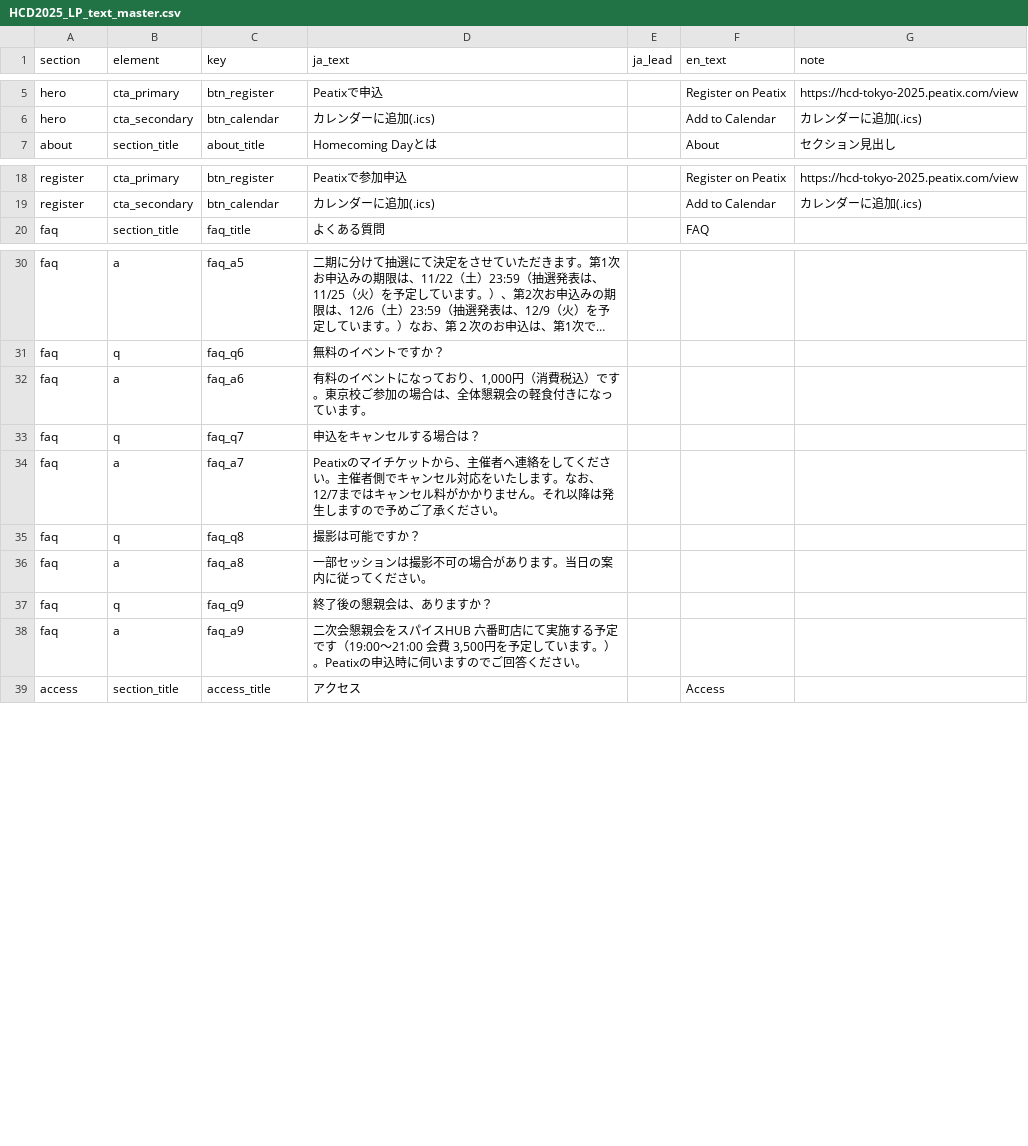
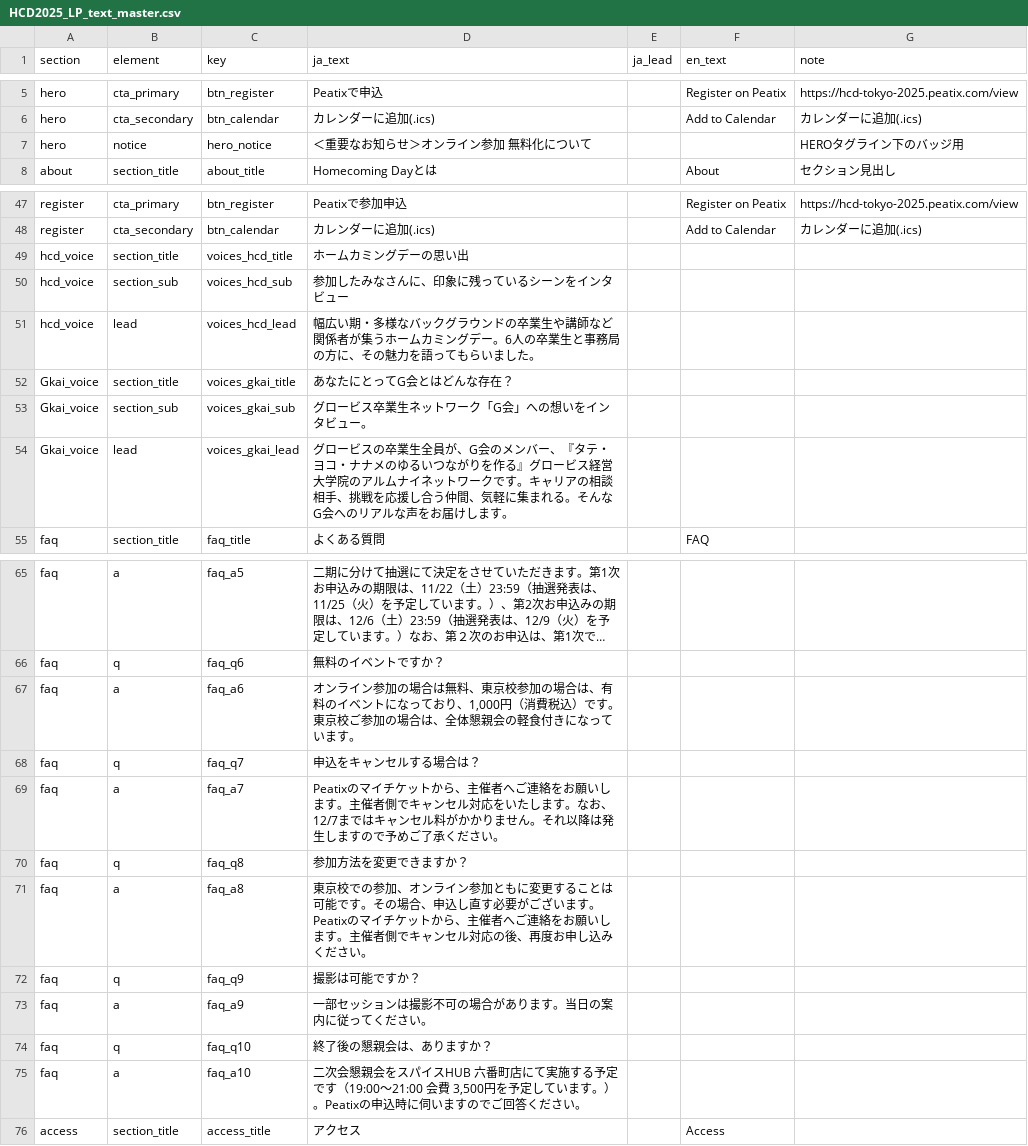
Before and after one commit to Globis-alumni/HCD2025_Tokyo, a CSV file: data/HCD2025_LP_text_master.csv, drawn as a sheet; only a part is shown, gaps mark what is left out; long unchanged cells end in …; addresses are those after the commit; the diff covers the shown part only; the diff names each change by its address in the sheet, - before the commit and + after, or states it on an @@ line.

```diff
--- a/data/HCD2025_LP_text_master.csv
+++ b/data/HCD2025_LP_text_master.csv
+row 7: hero | notice | hero_notice | ＜重要なお知らせ＞オンライン参加 無料化について |  |  | HEROタグライン下のバッジ用
+row 49: hcd_voice | section_title | voices_hcd_title | ホームカミングデーの思い出
+row 50: hcd_voice | section_sub | voices_hcd_sub | 参加したみなさんに、印象に残っているシーンをインタビュー
+row 51: hcd_voice | lead | voices_hcd_lead | 幅広い期・多様なバックグラウンドの卒業生や講師など関係者が集うホームカミングデー。6人の卒業生と事務局の方に、その魅力を語ってもらいました。
+row 52: Gkai_voice | section_title | voices_gkai_title | あなたにとってG会とはどんな存在？
+row 53: Gkai_voice | section_sub | voices_gkai_sub | グロービス卒業生ネットワーク「G会」への想いをインタビュー。
+row 54: Gkai_voice | lead | voices_gkai_lead | グロービスの卒業生全員が、G会のメンバー、『タテ・ヨコ・ナナメのゆるいつながりを作る』グロービス経営大学院のアルムナイネットワークです。キャリアの相談相手、挑戦を応援し合う仲間、気軽に集まれる。そんなG会へのリアルな声をお届けします。
-D67 (ja_text): 有料のイ…
+D67 (ja_text): オンライン参加の場合は無料、東京校参加の場合は、有料のイ…
-D69 (ja_text): …主催者へ連絡をしてください。主催者…
+D69 (ja_text): …主催者へご連絡をお願いします。主催者…
+row 70: faq | q | faq_q8 | 参加方法を変更できますか？
+row 71: faq | a | faq_a8 | 東京校での参加、オンライン参加ともに変更することは可能です。その場合、申込し直す必要がございます。Peatixのマイチケットから、主催者へご連絡をお願いします。主催者側でキャンセル対応の後、再度お申し込みください。
-C72 (key): faq_q8
+C72 (key): faq_q9
-C73 (key): faq_a8
+C73 (key): faq_a9
-C74 (key): faq_q9
+C74 (key): faq_q10
-C75 (key): faq_a9
+C75 (key): faq_a10
```
Also changed, not shown: 28 added rows elsewhere in this file, data/HCD2025_assets_full.csv, data/HCD2025_schedule_master.csv.
